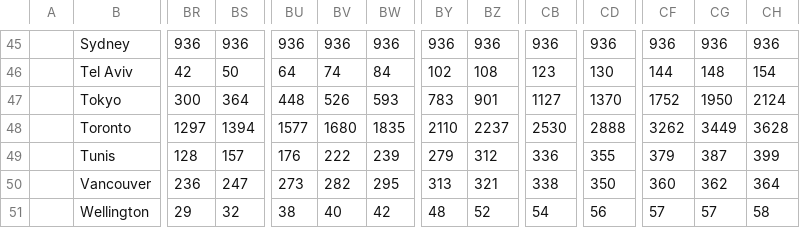
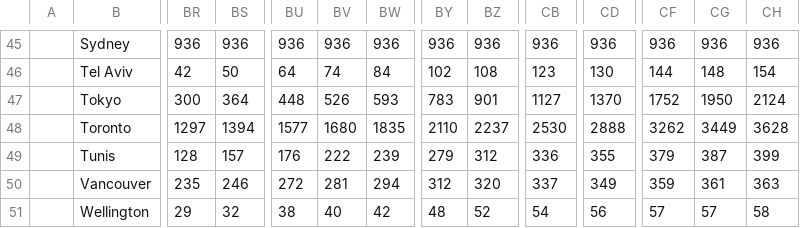
Before and after one commit to gerardbriscoe/corona, a CSV file: data/allCities.csv, drawn as a sheet; only a part is shown, gaps mark what is left out; the diff covers the shown part only; the diff names each change by its address in the sheet, - before the commit and + after, or states it on an @@ line.

Commit message:
automated data

```diff
--- a/data/allCities.csv
+++ b/data/allCities.csv
-BR50: 236
+BR50: 235
-BS50: 247
+BS50: 246
-BU50: 273
+BU50: 272
-BV50: 282
+BV50: 281
-BW50: 295
+BW50: 294
-BY50: 313
+BY50: 312
-BZ50: 321
+BZ50: 320
-CB50: 338
+CB50: 337
-CD50: 350
+CD50: 349
-CF50: 360
+CF50: 359
-CG50: 362
+CG50: 361
-CH50: 364
+CH50: 363
```
Also changed, not shown: 32 edited cells elsewhere in this file, data/canada.csv, data/zall.csv.
